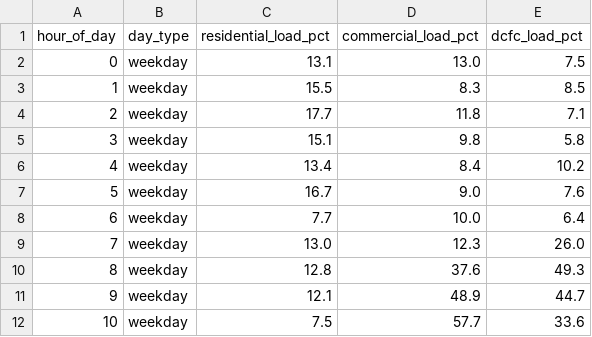
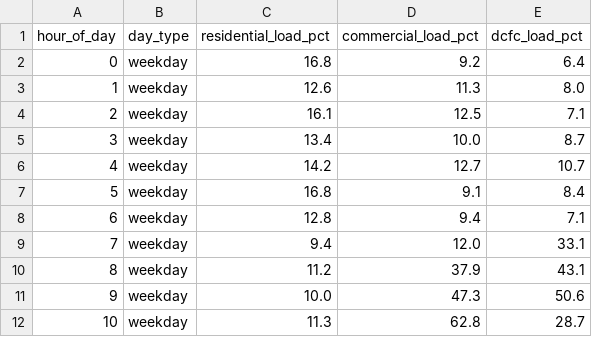
Before and after one commit to SGridworks/Dynamic-Network-Model, a CSV file: demo_data/ev_charging_profiles.csv, drawn as a sheet; only a part is shown; the diff covers the shown part only.

```diff
--- a/demo_data/ev_charging_profiles.csv
+++ b/demo_data/ev_charging_profiles.csv
@@ -1,12 +1,12 @@
 hour_of_day,day_type,residential_load_pct,commercial_load_pct,dcfc_load_pct
-0,weekday,13.1,13.0,7.5
-1,weekday,15.5,8.3,8.5
-2,weekday,17.7,11.8,7.1
-3,weekday,15.1,9.8,5.8
-4,weekday,13.4,8.4,10.2
-5,weekday,16.7,9.0,7.6
-6,weekday,7.7,10.0,6.4
-7,weekday,13.0,12.3,26.0
-8,weekday,12.8,37.6,49.3
-9,weekday,12.1,48.9,44.7
-10,weekday,7.5,57.7,33.6
+0,weekday,16.8,9.2,6.4
+1,weekday,12.6,11.3,8.0
+2,weekday,16.1,12.5,7.1
+3,weekday,13.4,10.0,8.7
+4,weekday,14.2,12.7,10.7
+5,weekday,16.8,9.1,8.4
+6,weekday,12.8,9.4,7.1
+7,weekday,9.4,12.0,33.1
+8,weekday,11.2,37.9,43.1
+9,weekday,10.0,47.3,50.6
+10,weekday,11.3,62.8,28.7
```
Also changed, not shown: 110 edited cells elsewhere in this file, demo_data/feeders.csv, demo_data/outage_history.csv, 15 other files.
